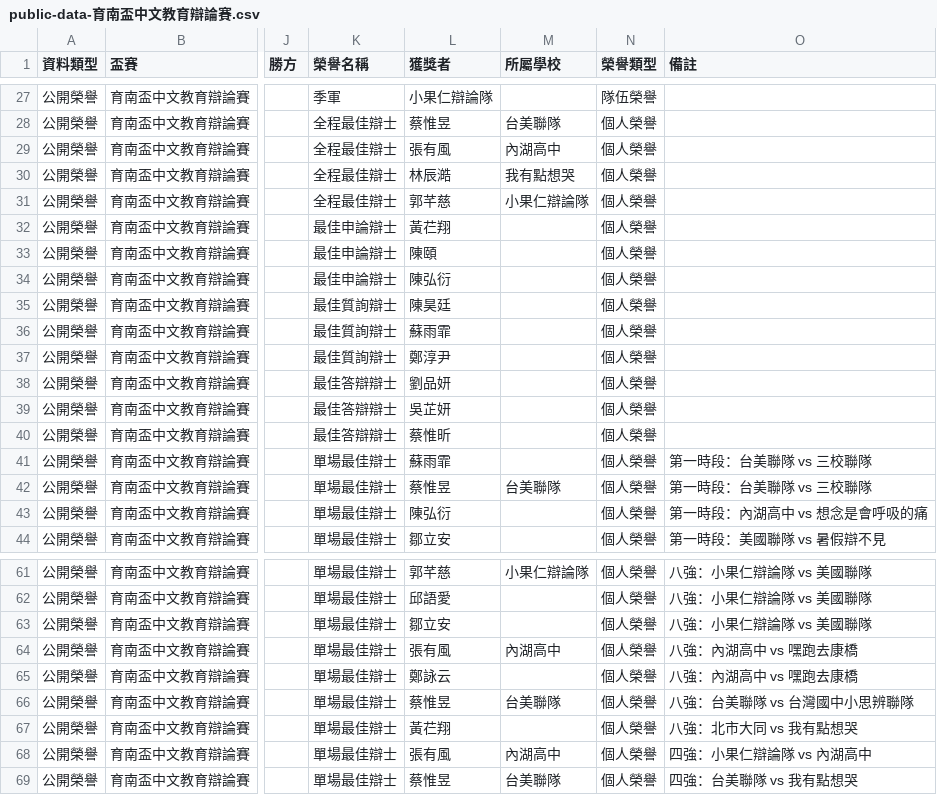
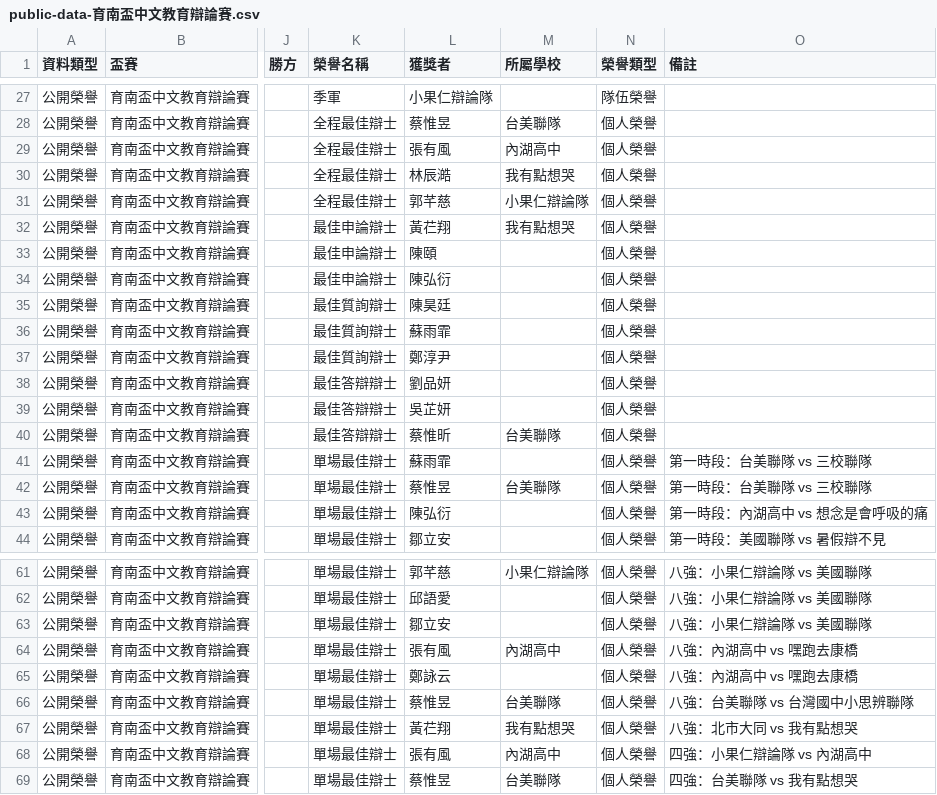
Before and after one commit to macrokernel3000/opendebate, a CSV file: data/public-data-育南盃中文教育辯論賽.csv, drawn as a sheet; only a part is shown, gaps mark what is left out; the diff names each change by its address in the sheet, - before the commit and + after, or states it on an @@ line.

```diff
--- a/data/public-data-育南盃中文教育辯論賽.csv
+++ b/data/public-data-育南盃中文教育辯論賽.csv
-M32 (所屬學校): (empty)
+M32 (所屬學校): 我有點想哭
-M40 (所屬學校): (empty)
+M40 (所屬學校): 台美聯隊
-M67 (所屬學校): (empty)
+M67 (所屬學校): 我有點想哭
```
Also changed, not shown: 4 other files.
